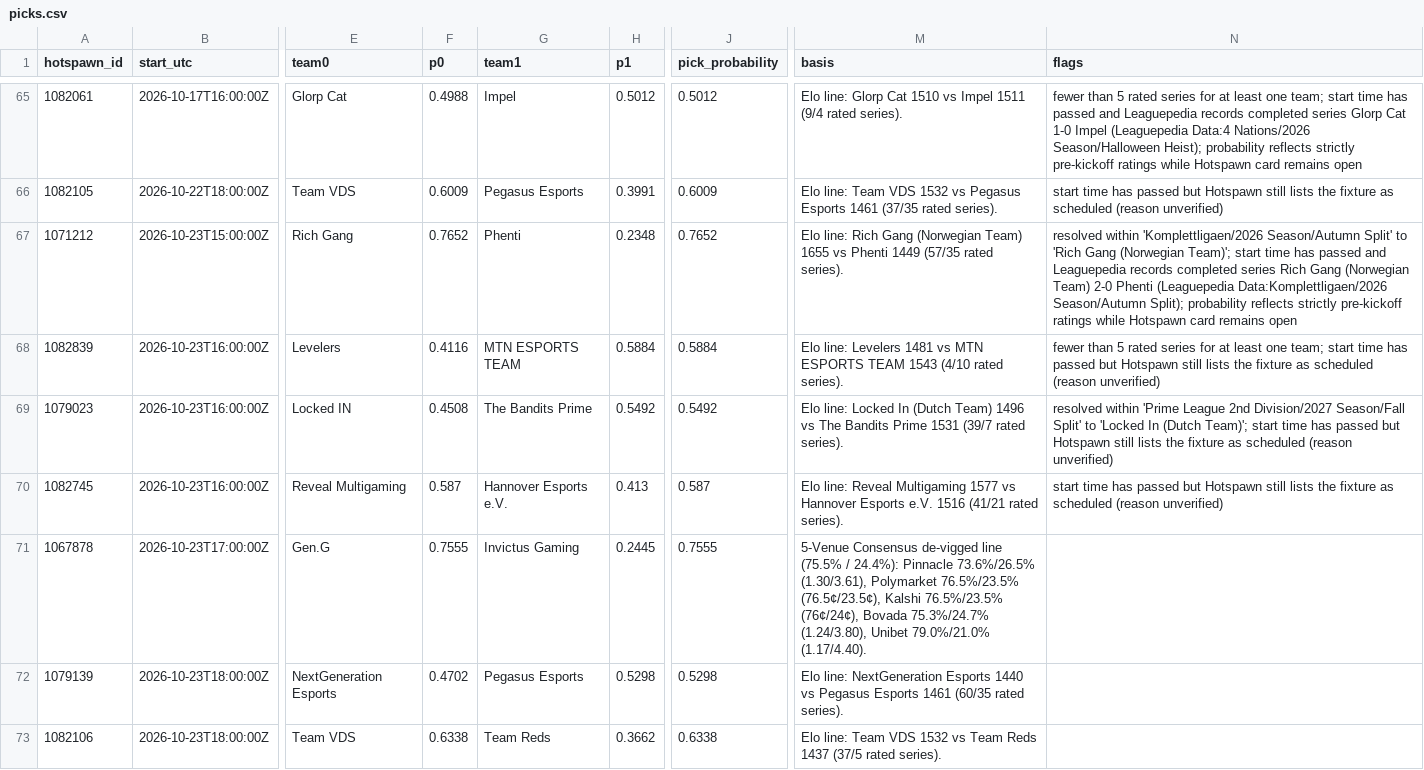
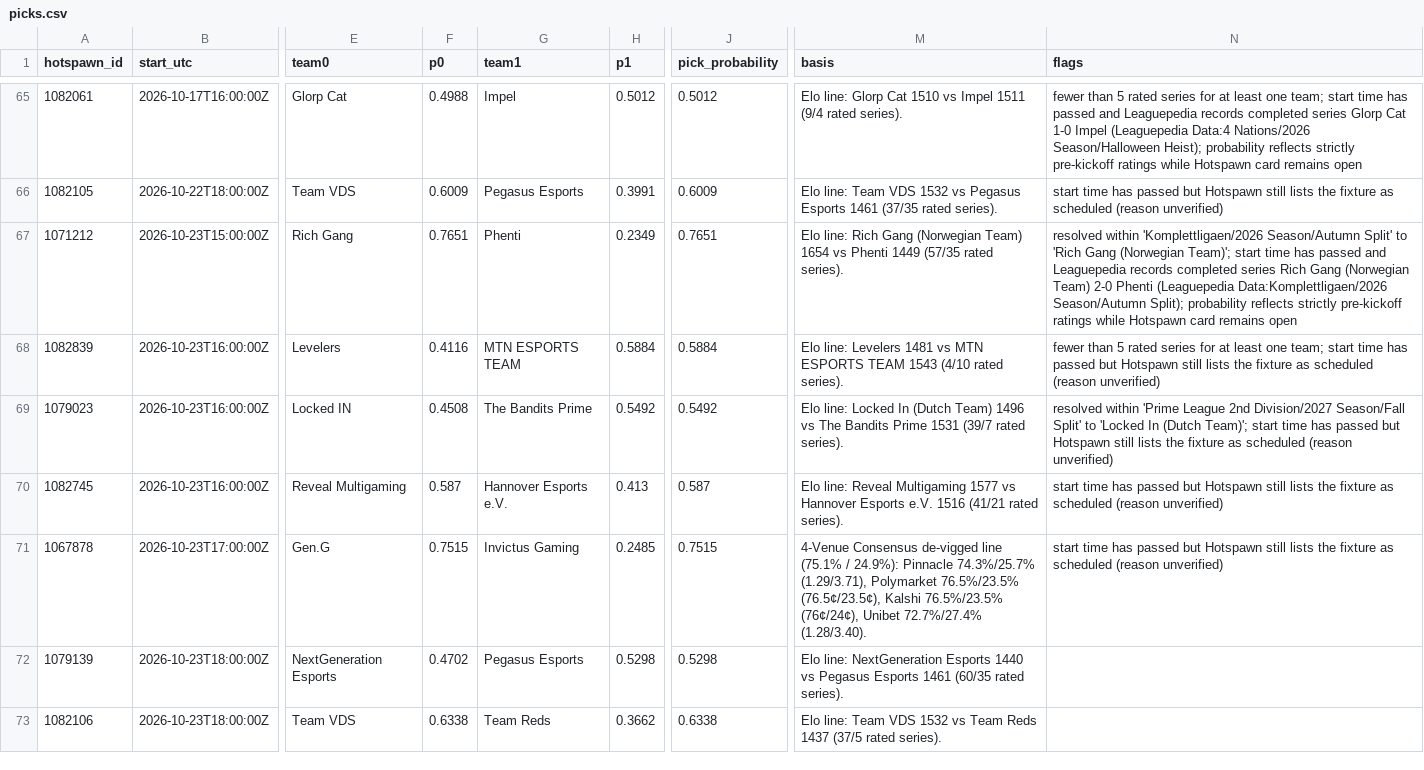
Before and after one commit to karagemop466-tech/LOLHOTSPAWN1, a CSV file: data/picks.csv, drawn as a sheet; only a part is shown, gaps mark what is left out; the diff covers the shown part only; the diff names each change by its address in the sheet, - before the commit and + after, or states it on an @@ line.

```diff
--- a/data/picks.csv
+++ b/data/picks.csv
-F67 (p0): 0.7652
+F67 (p0): 0.7651
-H67 (p1): 0.2348
+H67 (p1): 0.2349
-J67 (pick_probability): 0.7652
+J67 (pick_probability): 0.7651
-M67 (basis): …(Norwegian Team) 1655 vs Phenti…
+M67 (basis): …(Norwegian Team) 1654 vs Phenti…
-F71 (p0): 0.7555
+F71 (p0): 0.7515
-H71 (p1): 0.2445
+H71 (p1): 0.2485
-J71 (pick_probability): 0.7555
+J71 (pick_probability): 0.7515
-M71 (basis): 5-Venue Consensus de-vigged line (75.5% / 24.4%): Pinnacle 73.6%/26.5% (1.30/3.61), Polymarket 76.5%/23.5% (76.5¢/23.5¢), Kalshi 76.5%/23.5% (76¢/24¢), Bovada 75.3%/24.7% (1.24/3.80), Unibet 79.0%/21.0% (1.17/4.40).
+M71 (basis): 4-Venue Consensus de-vigged line (75.1% / 24.9%): Pinnacle 74.3%/25.7% (1.29/3.71), Polymarket 76.5%/23.5% (76.5¢/23.5¢), Kalshi 76.5%/23.5% (76¢/24¢), Unibet 72.7%/27.4% (1.28/3.40).
-N71 (flags): (empty)
+N71 (flags): start time has passed but Hotspawn still lists the fixture as scheduled (reason unverified)
```
Also changed, not shown: 69 edited cells elsewhere in this file, 31 other files.
